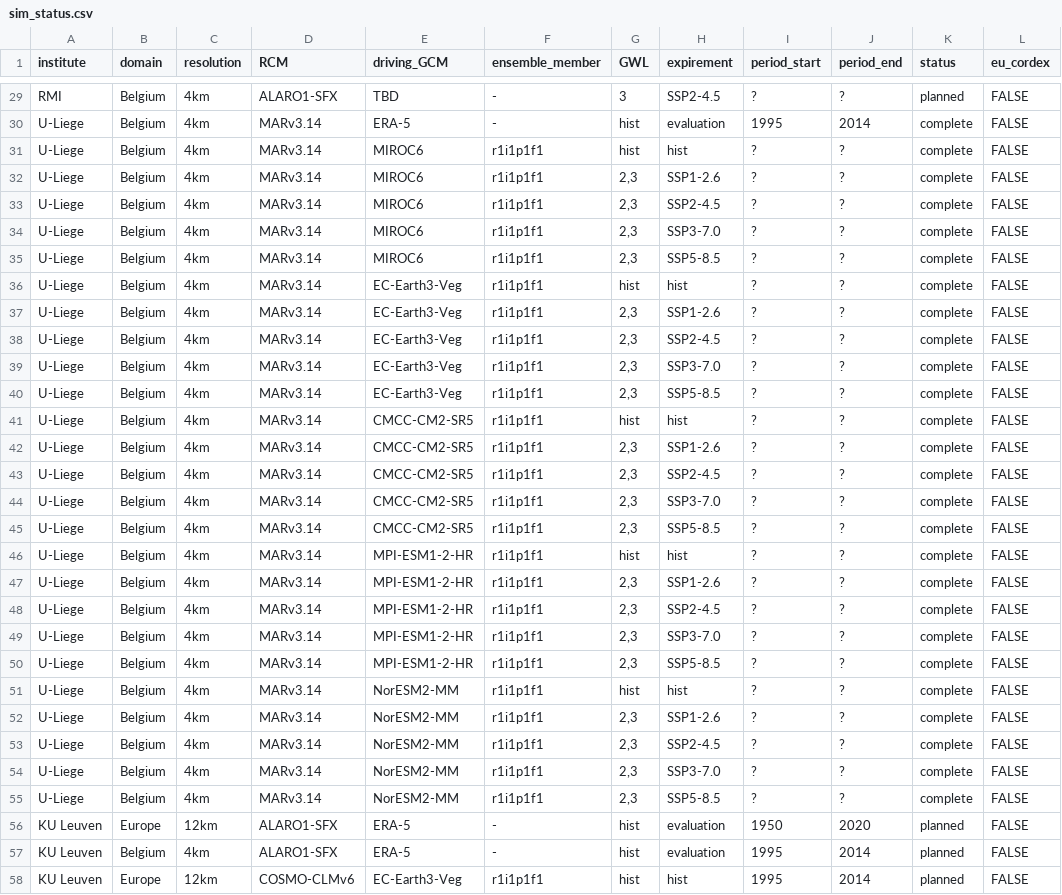
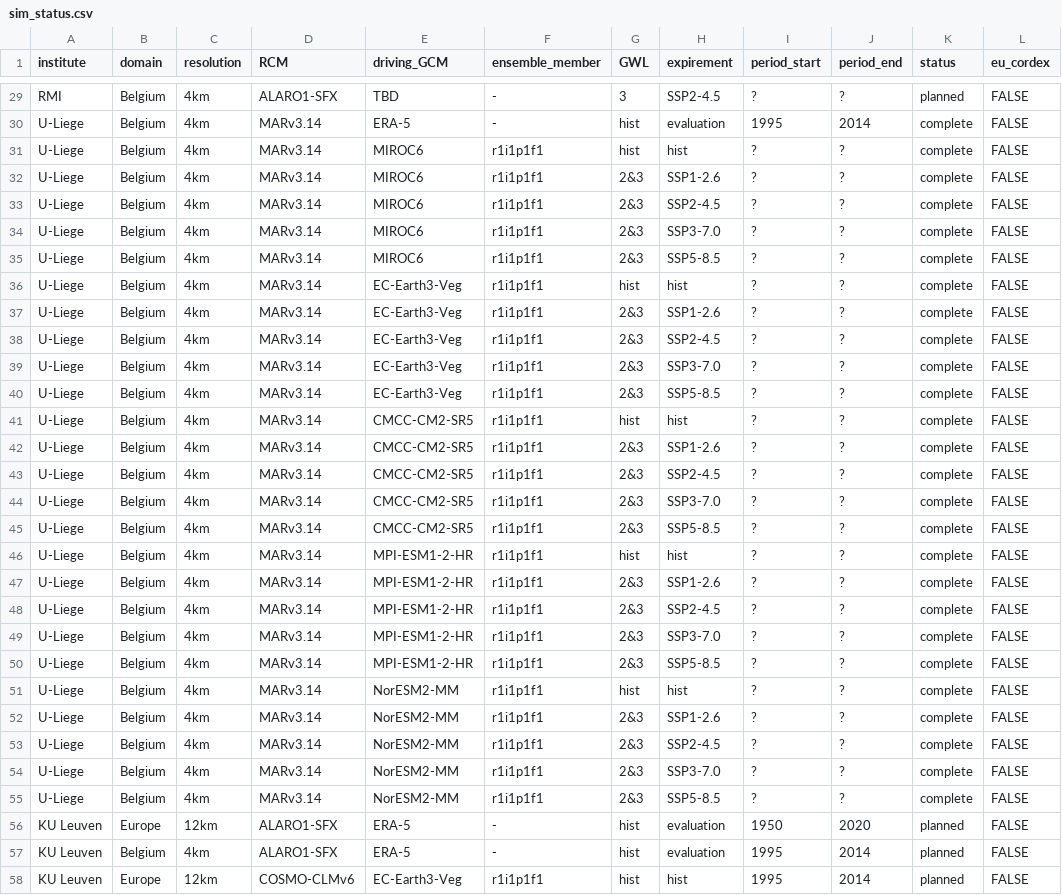
Before and after one commit to kobebryant432/CORDEX.be-II, a CSV file: Simulation_Status/sim_status.csv, drawn as a sheet; only a part is shown, gaps mark what is left out; the diff covers the shown part only.

Commit message:
csv fix

```diff
--- a/Simulation_Status/sim_status.csv
+++ b/Simulation_Status/sim_status.csv
@@ -31,26 +31,26 @@ U-Liege;Belgium;4km;MARv3.14;ERA-5;-;hist;evaluation;1995;2014;complete;FALSE
 U-Liege;Belgium;4km;MARv3.14;MIROC6;r1i1p1f1;hist;hist;?;?;complete;FALSE
-U-Liege;Belgium;4km;MARv3.14;MIROC6;r1i1p1f1;2,3;SSP1-2.6;?;?;complete;FALSE
-U-Liege;Belgium;4km;MARv3.14;MIROC6;r1i1p1f1;2,3;SSP2-4.5;?;?;complete;FALSE
-U-Liege;Belgium;4km;MARv3.14;MIROC6;r1i1p1f1;2,3;SSP3-7.0;?;?;complete;FALSE
-U-Liege;Belgium;4km;MARv3.14;MIROC6;r1i1p1f1;2,3;SSP5-8.5;?;?;complete;FALSE
+U-Liege;Belgium;4km;MARv3.14;MIROC6;r1i1p1f1;2&3;SSP1-2.6;?;?;complete;FALSE
+U-Liege;Belgium;4km;MARv3.14;MIROC6;r1i1p1f1;2&3;SSP2-4.5;?;?;complete;FALSE
+U-Liege;Belgium;4km;MARv3.14;MIROC6;r1i1p1f1;2&3;SSP3-7.0;?;?;complete;FALSE
+U-Liege;Belgium;4km;MARv3.14;MIROC6;r1i1p1f1;2&3;SSP5-8.5;?;?;complete;FALSE
 U-Liege;Belgium;4km;MARv3.14;EC-Earth3-Veg;r1i1p1f1;hist;hist;?;?;complete;FALSE
-U-Liege;Belgium;4km;MARv3.14;EC-Earth3-Veg;r1i1p1f1;2,3;SSP1-2.6;?;?;complete;FALSE
-U-Liege;Belgium;4km;MARv3.14;EC-Earth3-Veg;r1i1p1f1;2,3;SSP2-4.5;?;?;complete;FALSE
-U-Liege;Belgium;4km;MARv3.14;EC-Earth3-Veg;r1i1p1f1;2,3;SSP3-7.0;?;?;complete;FALSE
-U-Liege;Belgium;4km;MARv3.14;EC-Earth3-Veg;r1i1p1f1;2,3;SSP5-8.5;?;?;complete;FALSE
+U-Liege;Belgium;4km;MARv3.14;EC-Earth3-Veg;r1i1p1f1;2&3;SSP1-2.6;?;?;complete;FALSE
+U-Liege;Belgium;4km;MARv3.14;EC-Earth3-Veg;r1i1p1f1;2&3;SSP2-4.5;?;?;complete;FALSE
+U-Liege;Belgium;4km;MARv3.14;EC-Earth3-Veg;r1i1p1f1;2&3;SSP3-7.0;?;?;complete;FALSE
+U-Liege;Belgium;4km;MARv3.14;EC-Earth3-Veg;r1i1p1f1;2&3;SSP5-8.5;?;?;complete;FALSE
 U-Liege;Belgium;4km;MARv3.14;CMCC-CM2-SR5;r1i1p1f1;hist;hist;?;?;complete;FALSE
-U-Liege;Belgium;4km;MARv3.14;CMCC-CM2-SR5;r1i1p1f1;2,3;SSP1-2.6;?;?;complete;FALSE
-U-Liege;Belgium;4km;MARv3.14;CMCC-CM2-SR5;r1i1p1f1;2,3;SSP2-4.5;?;?;complete;FALSE
-U-Liege;Belgium;4km;MARv3.14;CMCC-CM2-SR5;r1i1p1f1;2,3;SSP3-7.0;?;?;complete;FALSE
-U-Liege;Belgium;4km;MARv3.14;CMCC-CM2-SR5;r1i1p1f1;2,3;SSP5-8.5;?;?;complete;FALSE
+U-Liege;Belgium;4km;MARv3.14;CMCC-CM2-SR5;r1i1p1f1;2&3;SSP1-2.6;?;?;complete;FALSE
+U-Liege;Belgium;4km;MARv3.14;CMCC-CM2-SR5;r1i1p1f1;2&3;SSP2-4.5;?;?;complete;FALSE
+U-Liege;Belgium;4km;MARv3.14;CMCC-CM2-SR5;r1i1p1f1;2&3;SSP3-7.0;?;?;complete;FALSE
+U-Liege;Belgium;4km;MARv3.14;CMCC-CM2-SR5;r1i1p1f1;2&3;SSP5-8.5;?;?;complete;FALSE
 U-Liege;Belgium;4km;MARv3.14;MPI-ESM1-2-HR;r1i1p1f1;hist;hist;?;?;complete;FALSE
-U-Liege;Belgium;4km;MARv3.14;MPI-ESM1-2-HR;r1i1p1f1;2,3;SSP1-2.6;?;?;complete;FALSE
-U-Liege;Belgium;4km;MARv3.14;MPI-ESM1-2-HR;r1i1p1f1;2,3;SSP2-4.5;?;?;complete;FALSE
-U-Liege;Belgium;4km;MARv3.14;MPI-ESM1-2-HR;r1i1p1f1;2,3;SSP3-7.0;?;?;complete;FALSE
-U-Liege;Belgium;4km;MARv3.14;MPI-ESM1-2-HR;r1i1p1f1;2,3;SSP5-8.5;?;?;complete;FALSE
+U-Liege;Belgium;4km;MARv3.14;MPI-ESM1-2-HR;r1i1p1f1;2&3;SSP1-2.6;?;?;complete;FALSE
+U-Liege;Belgium;4km;MARv3.14;MPI-ESM1-2-HR;r1i1p1f1;2&3;SSP2-4.5;?;?;complete;FALSE
+U-Liege;Belgium;4km;MARv3.14;MPI-ESM1-2-HR;r1i1p1f1;2&3;SSP3-7.0;?;?;complete;FALSE
+U-Liege;Belgium;4km;MARv3.14;MPI-ESM1-2-HR;r1i1p1f1;2&3;SSP5-8.5;?;?;complete;FALSE
 U-Liege;Belgium;4km;MARv3.14;NorESM2-MM;r1i1p1f1;hist;hist;?;?;complete;FALSE
-U-Liege;Belgium;4km;MARv3.14;NorESM2-MM;r1i1p1f1;2,3;SSP1-2.6;?;?;complete;FALSE
-U-Liege;Belgium;4km;MARv3.14;NorESM2-MM;r1i1p1f1;2,3;SSP2-4.5;?;?;complete;FALSE
-U-Liege;Belgium;4km;MARv3.14;NorESM2-MM;r1i1p1f1;2,3;SSP3-7.0;?;?;complete;FALSE
-U-Liege;Belgium;4km;MARv3.14;NorESM2-MM;r1i1p1f1;2,3;SSP5-8.5;?;?;complete;FALSE
+U-Liege;Belgium;4km;MARv3.14;NorESM2-MM;r1i1p1f1;2&3;SSP1-2.6;?;?;complete;FALSE
+U-Liege;Belgium;4km;MARv3.14;NorESM2-MM;r1i1p1f1;2&3;SSP2-4.5;?;?;complete;FALSE
+U-Liege;Belgium;4km;MARv3.14;NorESM2-MM;r1i1p1f1;2&3;SSP3-7.0;?;?;complete;FALSE
+U-Liege;Belgium;4km;MARv3.14;NorESM2-MM;r1i1p1f1;2&3;SSP5-8.5;?;?;complete;FALSE
 KU Leuven;Europe;12km;ALARO1-SFX;ERA-5;-;hist;evaluation;1950;2020;planned;FALSE
```
Also changed, not shown: 4 edited cells elsewhere in this file.
